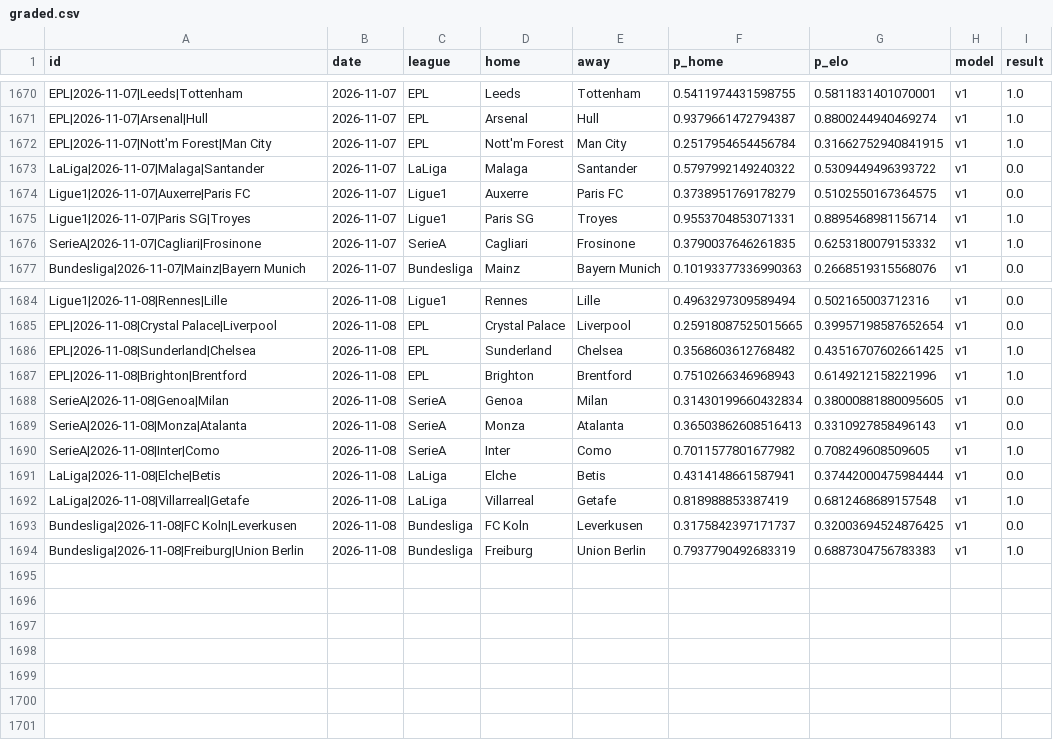
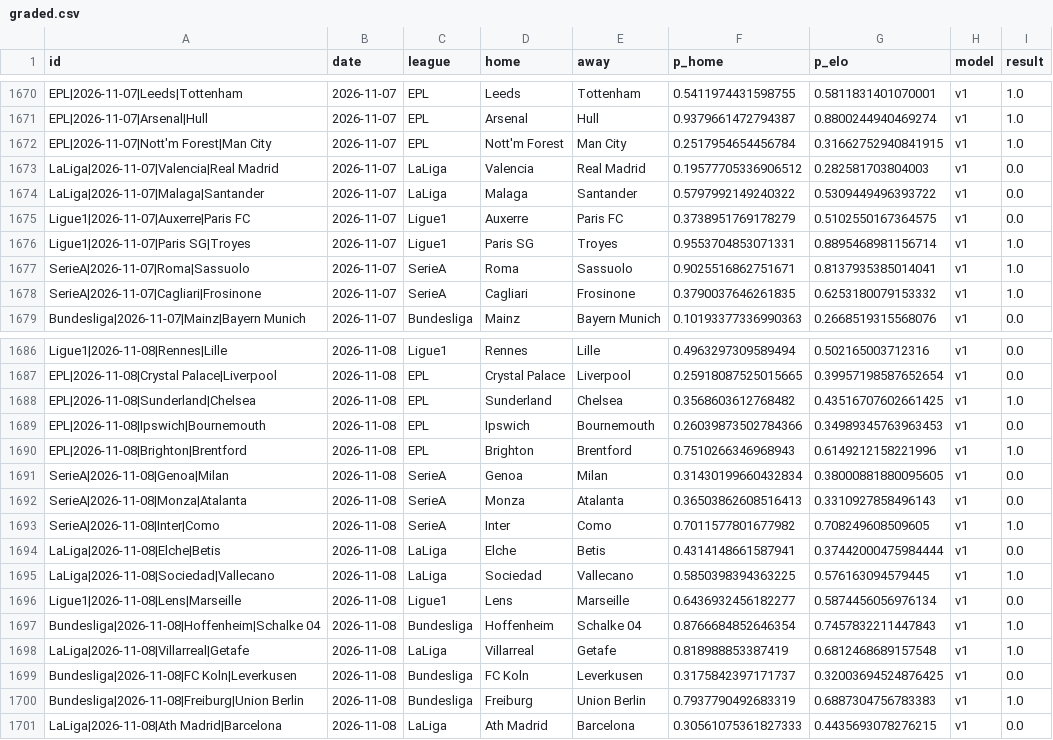
Before and after one commit to azcal/mbm-soccer, a CSV file: logs/graded.csv, drawn as a sheet; only a part is shown, gaps mark what is left out.

```diff
--- a/logs/graded.csv
+++ b/logs/graded.csv
@@ -1672,2 +1672,3 @@ EPL|2026-11-07|Arsenal|Hull,2026-11-07,EPL,Arsenal,Hull,0.9379661472794387,0.880
 EPL|2026-11-07|Nott'm Forest|Man City,2026-11-07,EPL,Nott'm Forest,Man City,0.2517954654456784,0.31662752940841915,v1,1.0
+LaLiga|2026-11-07|Valencia|Real Madrid,2026-11-07,LaLiga,Valencia,Real Madrid,0.19577705336906512,0.282581703804003,v1,0.0
 LaLiga|2026-11-07|Malaga|Santander,2026-11-07,LaLiga,Malaga,Santander,0.5797992149240322,0.5309449496393722,v1,0.0
@@ -1675,2 +1676,3 @@ Ligue1|2026-11-07|Auxerre|Paris FC,2026-11-07,Ligue1,Auxerre,Paris FC,0.37389517
 Ligue1|2026-11-07|Paris SG|Troyes,2026-11-07,Ligue1,Paris SG,Troyes,0.9553704853071331,0.8895468981156714,v1,1.0
+SerieA|2026-11-07|Roma|Sassuolo,2026-11-07,SerieA,Roma,Sassuolo,0.9025516862751671,0.8137935385014041,v1,1.0
 SerieA|2026-11-07|Cagliari|Frosinone,2026-11-07,SerieA,Cagliari,Frosinone,0.3790037646261835,0.6253180079153332,v1,1.0
@@ -1686,2 +1688,3 @@ EPL|2026-11-08|Crystal Palace|Liverpool,2026-11-08,EPL,Crystal Palace,Liverpool,
 EPL|2026-11-08|Sunderland|Chelsea,2026-11-08,EPL,Sunderland,Chelsea,0.3568603612768482,0.43516707602661425,v1,1.0
+EPL|2026-11-08|Ipswich|Bournemouth,2026-11-08,EPL,Ipswich,Bournemouth,0.26039873502784366,0.34989345763963453,v1,0.0
 EPL|2026-11-08|Brighton|Brentford,2026-11-08,EPL,Brighton,Brentford,0.7510266346968943,0.6149212158221996,v1,1.0
@@ -1691,2 +1694,5 @@ SerieA|2026-11-08|Inter|Como,2026-11-08,SerieA,Inter,Como,0.7011577801677982,0.7
 LaLiga|2026-11-08|Elche|Betis,2026-11-08,LaLiga,Elche,Betis,0.4314148661587941,0.37442000475984444,v1,0.0
+LaLiga|2026-11-08|Sociedad|Vallecano,2026-11-08,LaLiga,Sociedad,Vallecano,0.5850398394363225,0.576163094579445,v1,1.0
+Ligue1|2026-11-08|Lens|Marseille,2026-11-08,Ligue1,Lens,Marseille,0.6436932456182277,0.5874456056976134,v1,0.0
+Bundesliga|2026-11-08|Hoffenheim|Schalke 04,2026-11-08,Bundesliga,Hoffenheim,Schalke 04,0.8766684852646354,0.7457832211447843,v1,1.0
 LaLiga|2026-11-08|Villarreal|Getafe,2026-11-08,LaLiga,Villarreal,Getafe,0.818988853387419,0.6812468689157548,v1,1.0
@@ -1694 +1700,2 @@ Bundesliga|2026-11-08|FC Koln|Leverkusen,2026-11-08,Bundesliga,FC Koln,Leverkuse
 Bundesliga|2026-11-08|Freiburg|Union Berlin,2026-11-08,Bundesliga,Freiburg,Union Berlin,0.7937790492683319,0.6887304756783383,v1,1.0
+LaLiga|2026-11-08|Ath Madrid|Barcelona,2026-11-08,LaLiga,Ath Madrid,Barcelona,0.30561075361827333,0.4435693078276215,v1,0.0
```
Also changed, not shown: logs/predictions.csv, 2 other files.
